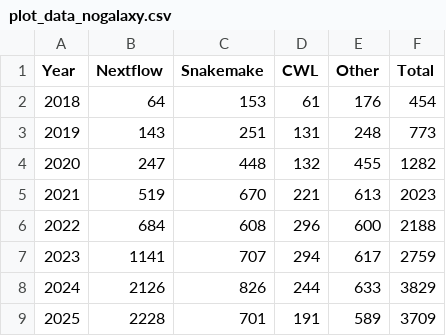
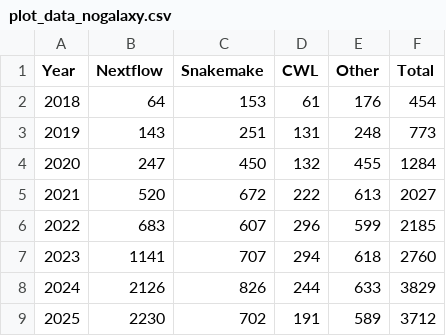
Before and after one commit to nextflow-io/citations, a CSV file: openalex/plot_data_nogalaxy.csv, drawn as a sheet.

```diff
--- a/openalex/plot_data_nogalaxy.csv
+++ b/openalex/plot_data_nogalaxy.csv
@@ -3,7 +3,7 @@ Year,Nextflow,Snakemake,CWL,Other,Total
 2019,143,251,131,248,773
-2020,247,448,132,455,1282
-2021,519,670,221,613,2023
-2022,684,608,296,600,2188
-2023,1141,707,294,617,2759
+2020,247,450,132,455,1284
+2021,520,672,222,613,2027
+2022,683,607,296,599,2185
+2023,1141,707,294,618,2760
 2024,2126,826,244,633,3829
-2025,2228,701,191,589,3709
+2025,2230,702,191,589,3712
```
Also changed, not shown: dimensions/plot_data_nogalaxy.csv, dimensions/plot_data_with_galaxy.csv, 30 other files.
